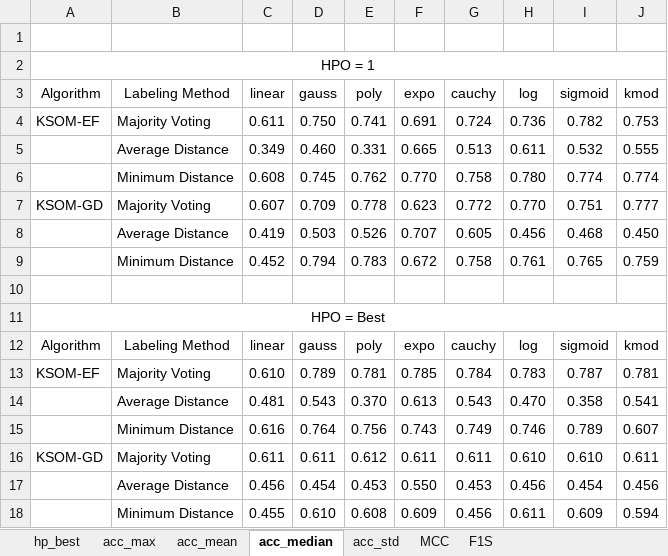
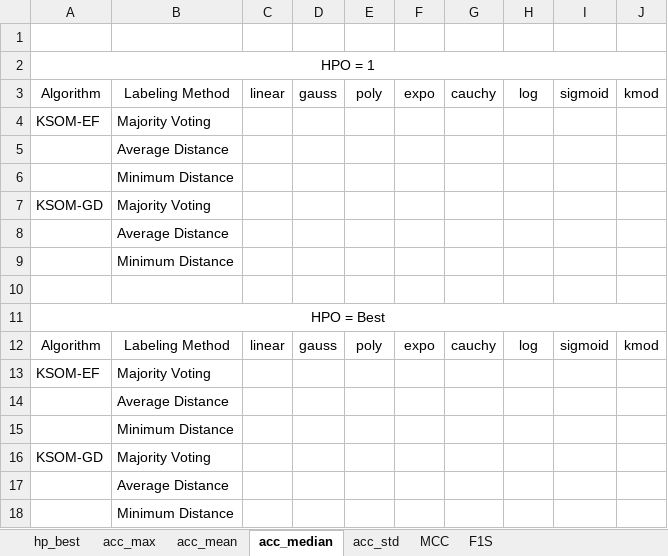
Before and after one commit to davidcoelho89/Matlab-MLTool-fp, an Excel workbook: results_analysis/ksom_wallFollow_01_hold_02.xlsx, sheet acc_median, drawn as a sheet; values as stored, in another font and other column widths than the file's, no borders; removed rows and columns are numbered as before the commit, all else as after; the diff names each change by its address in the sheet, - before the commit and + after, or states it on an @@ line.

Commit message:
added ksom wallFollow 01 hold 2 xls file

```diff
--- a/results_analysis/ksom_wallFollow_01_hold_02.xlsx (sheet acc_median)
+++ b/results_analysis/ksom_wallFollow_01_hold_02.xlsx (sheet acc_median)
-row 4: KSOM-EF | Majority Voting | 0.611 | 0.750 | 0.741 | 0.691 | 0.724 | 0.736 | 0.782 | 0.753
-row 5:  | Average Distance | 0.349 | 0.460 | 0.331 | 0.665 | 0.513 | 0.611 | 0.532 | 0.555
-row 6:  | Minimum Distance | 0.608 | 0.745 | 0.762 | 0.770 | 0.758 | 0.780 | 0.774 | 0.774
-row 7: KSOM-GD | Majority Voting | 0.607 | 0.709 | 0.778 | 0.623 | 0.772 | 0.770 | 0.751 | 0.777
-row 8:  | Average Distance | 0.419 | 0.503 | 0.526 | 0.707 | 0.605 | 0.456 | 0.468 | 0.450
-row 9:  | Minimum Distance | 0.452 | 0.794 | 0.783 | 0.672 | 0.758 | 0.761 | 0.765 | 0.759
+row 4: KSOM-EF | Majority Voting
+row 5:  | Average Distance
+row 6:  | Minimum Distance
+row 7: KSOM-GD | Majority Voting
+row 8:  | Average Distance
+row 9:  | Minimum Distance
-row 13: KSOM-EF | Majority Voting | 0.610 | 0.789 | 0.781 | 0.785 | 0.784 | 0.783 | 0.787 | 0.781
-row 14:  | Average Distance | 0.481 | 0.543 | 0.370 | 0.613 | 0.543 | 0.470 | 0.358 | 0.541
-row 15:  | Minimum Distance | 0.616 | 0.764 | 0.756 | 0.743 | 0.749 | 0.746 | 0.789 | 0.607
-row 16: KSOM-GD | Majority Voting | 0.611 | 0.611 | 0.612 | 0.611 | 0.611 | 0.610 | 0.610 | 0.611
-row 17:  | Average Distance | 0.456 | 0.454 | 0.453 | 0.550 | 0.453 | 0.456 | 0.454 | 0.456
-row 18:  | Minimum Distance | 0.455 | 0.610 | 0.608 | 0.609 | 0.456 | 0.611 | 0.609 | 0.594
+row 13: KSOM-EF | Majority Voting
+row 14:  | Average Distance
+row 15:  | Minimum Distance
+row 16: KSOM-GD | Majority Voting
+row 17:  | Average Distance
+row 18:  | Minimum Distance
```
Also changed, not shown: sheet acc_std, sheet MCC, sheet F1S, sheet acc_mean, sheet acc_max, sheet hp_best, 1 other file.
